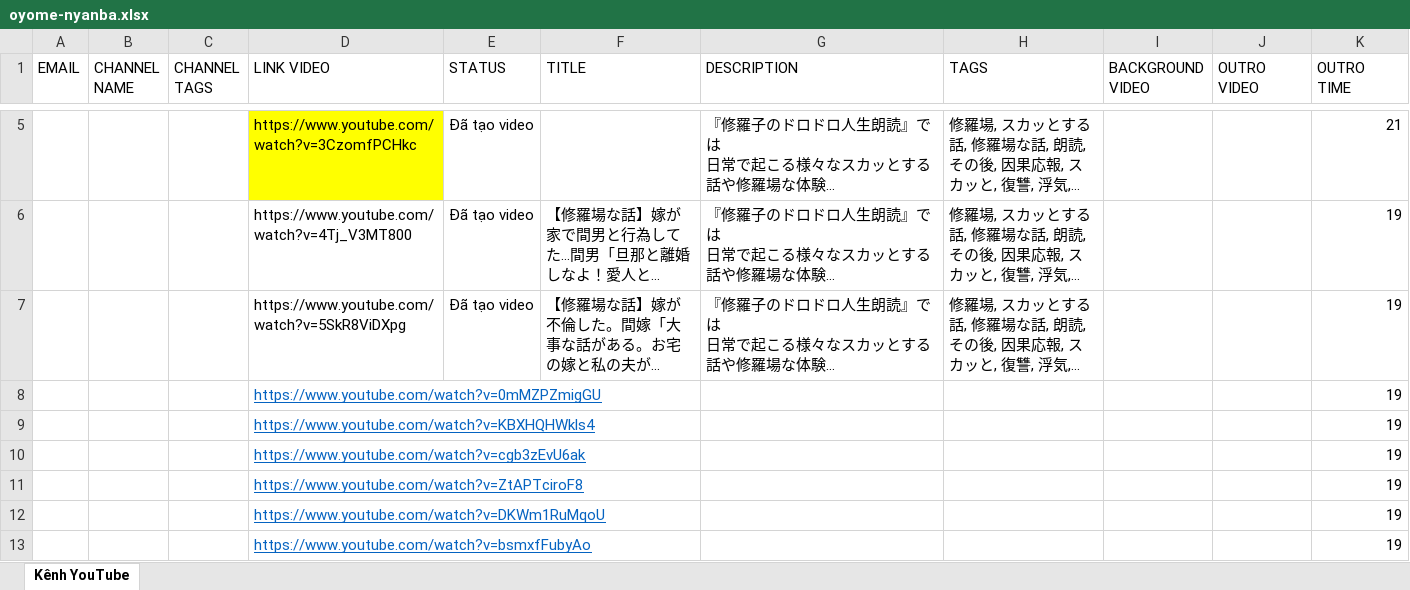
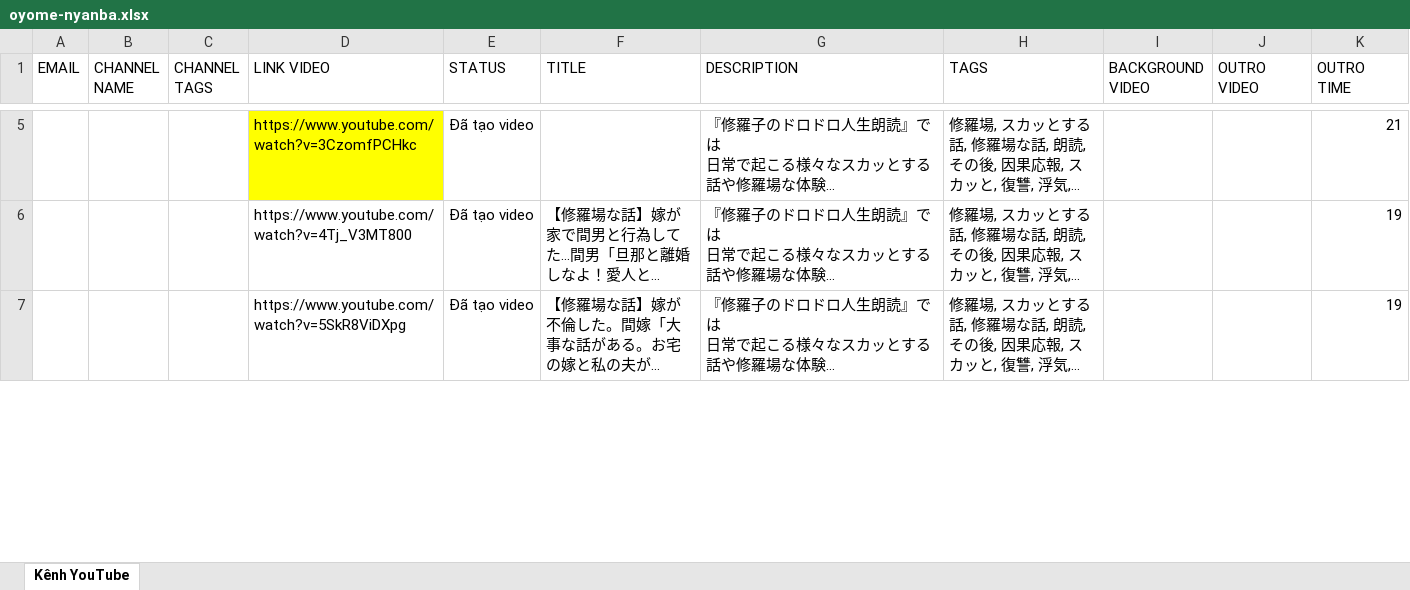
Before and after one commit to Dev7Eng4/yup, an Excel workbook: channels/スカッと汚嫁ニャンバ/oyome-nyanba.xlsx, sheet Kênh YouTube, drawn as a sheet; only a part is shown, gaps mark what is left out; long unchanged cells end in …; values as stored, in another font and other column widths than the file's, no borders; removed rows and columns are numbered as before the commit, all else as after; the diff covers the shown part only; the diff names each change by its address in the sheet, - before the commit and + after, or states it on an @@ line.

```diff
--- a/channels/スカッと汚嫁ニャンバ/oyome-nyanba.xlsx (sheet Kênh YouTube)
+++ b/channels/スカッと汚嫁ニャンバ/oyome-nyanba.xlsx (sheet Kênh YouTube)
-row 8:  |  |  | https://www.youtube.com/watch?v=0mMZPZmigGU |  |  |  |  |  |  | 19
-row 9:  |  |  | https://www.youtube.com/watch?v=KBXHQHWkls4 |  |  |  |  |  |  | 19
-row 10:  |  |  | https://www.youtube.com/watch?v=cgb3zEvU6ak |  |  |  |  |  |  | 19
-row 11:  |  |  | https://www.youtube.com/watch?v=ZtAPTciroF8 |  |  |  |  |  |  | 19
-row 12:  |  |  | https://www.youtube.com/watch?v=DKWm1RuMqoU |  |  |  |  |  |  | 19
-row 13:  |  |  | https://www.youtube.com/watch?v=bsmxfFubyAo |  |  |  |  |  |  | 19
```
Also changed, not shown: 6 added rows elsewhere in this sheet, 2 other files.
